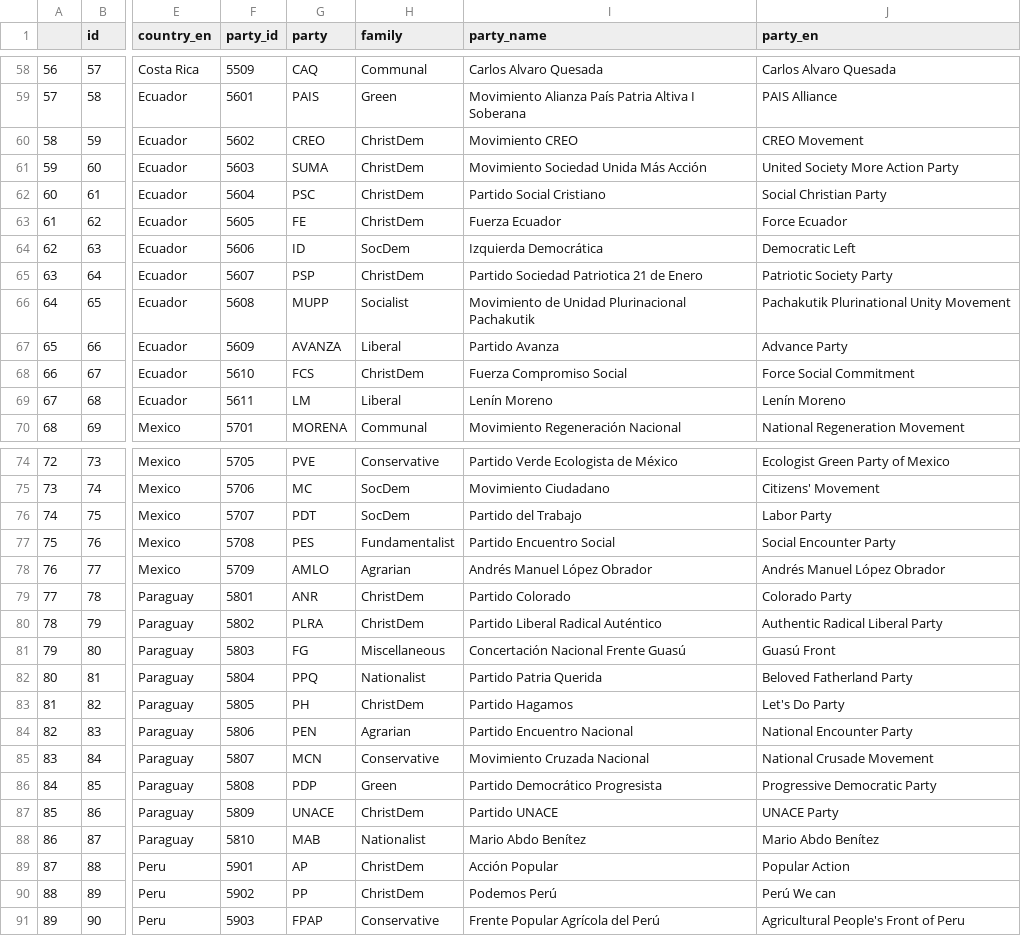
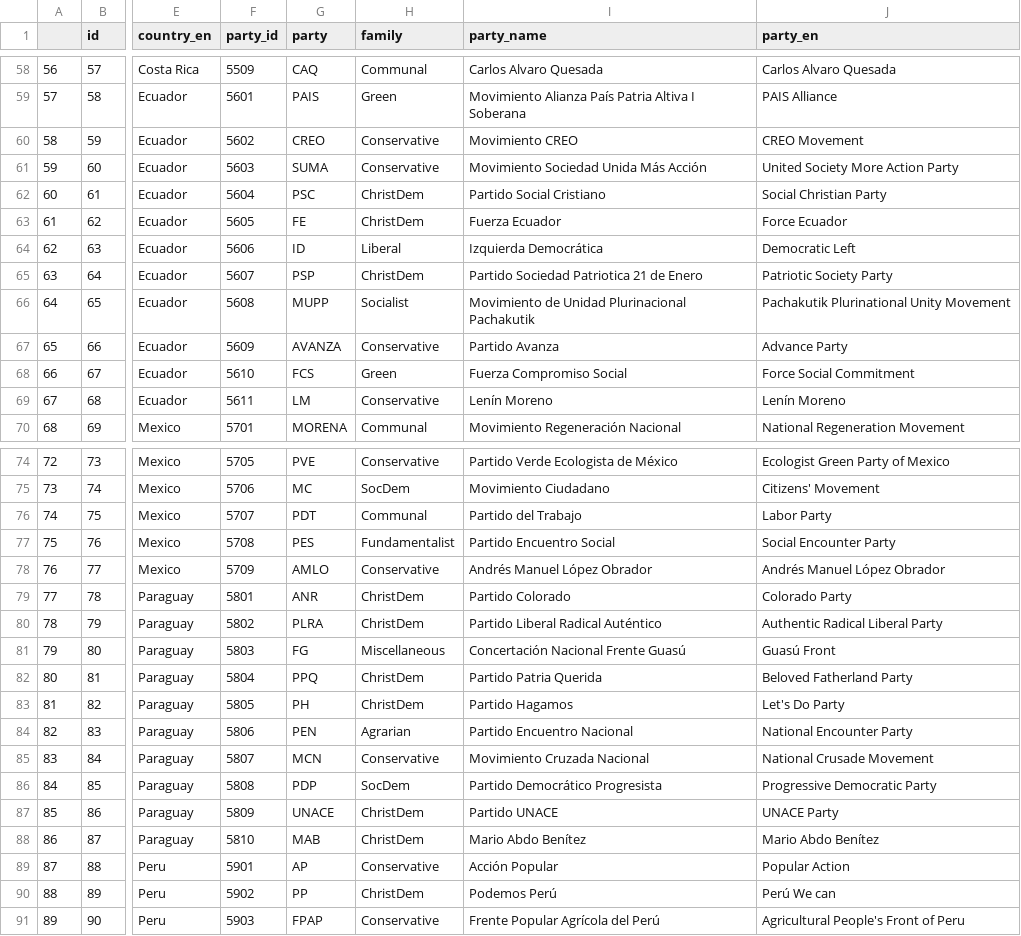
Before and after one commit to Alex-Rybak/ches-visualization, a CSV file: LA_data_p.csv, drawn as a sheet; only a part is shown, gaps mark what is left out; the diff covers the shown part only; the diff names each change by its address in the sheet, - before the commit and + after, or states it on an @@ line.

Commit message:
Slight changes to data visualization style + refined model

```diff
--- a/LA_data_p.csv
+++ b/LA_data_p.csv
-H60:H61 (family): ChristDem
+H60:H61 (family): Conservative
-H64 (family): SocDem
+H64 (family): Liberal
-H67 (family): Liberal
+H67 (family): Conservative
-H68 (family): ChristDem
+H68 (family): Green
-H69 (family): Liberal
+H69 (family): Conservative
-H76 (family): SocDem
+H76 (family): Communal
-H78 (family): Agrarian
+H78 (family): Conservative
-H82 (family): Nationalist
+H82 (family): ChristDem
-H86 (family): Green
+H86 (family): SocDem
-H88 (family): Nationalist
+H88 (family): ChristDem
-H89 (family): ChristDem
+H89 (family): Conservative
```
Also changed, not shown: 15 edited cells elsewhere in this file, CA_data_p.csv, CA_prov_data_p.csv, 4 other files.
